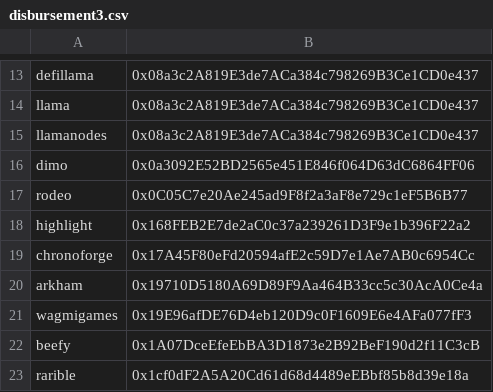
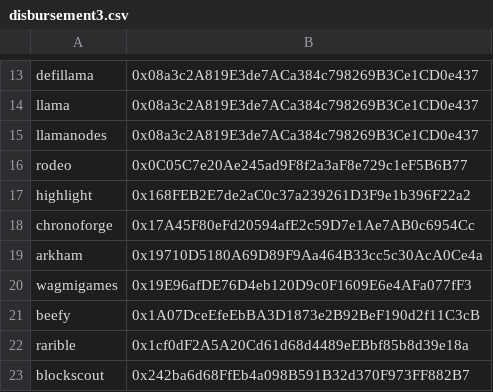
Before and after one commit to base-org/contract-deployments, a CSV file: mainnet/2024-08-27-disburse-basenames/disbursement3.csv, drawn as a sheet; only a part is shown, gaps mark what is left out; the shorter side is filled out with more unchanged rows; the diff names each change by its address in the sheet, - before the commit and + after, or states it on an @@ line.

```diff
--- a/mainnet/2024-08-27-disburse-basenames/disbursement3.csv
+++ b/mainnet/2024-08-27-disburse-basenames/disbursement3.csv
-row 16: dimo | 0x0a3092E52BD2565e451E846f064D63dC6864FF06
```
Also changed, not shown: 2 other files.
